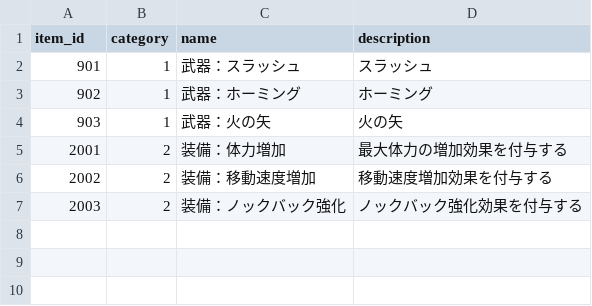
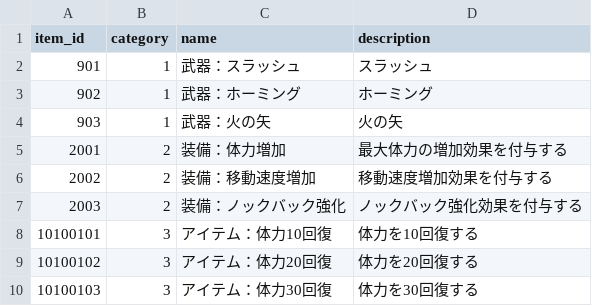
Before and after one commit to technocronos/sengoku_survivor, a CSV file: vee/Assets/StreamingAssets/Csv/drop_mst.csv, drawn as a sheet.

```diff
--- a/vee/Assets/StreamingAssets/Csv/drop_mst.csv
+++ b/vee/Assets/StreamingAssets/Csv/drop_mst.csv
@@ -7 +7,4 @@ item_id,category,name,description
 2003,2,装備：ノックバック強化,ノックバック強化効果を付与する
+10100101,3,アイテム：体力10回復,体力を10回復する
+10100102,3,アイテム：体力20回復,体力を20回復する
+10100103,3,アイテム：体力30回復,体力を30回復する
```
Also changed, not shown: 14 other files.
